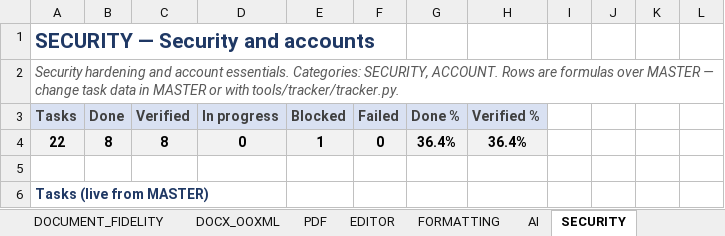
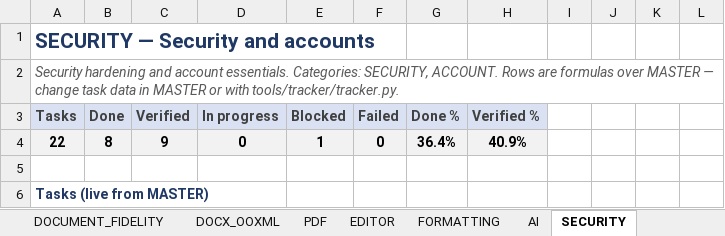
Before and after one commit to Drajeto07/claude, an Excel workbook: SmartDoc_Master_Implementation_Tracker.xlsx, sheet SECURITY, drawn as a sheet; only a part is shown; values as stored, in another font and other column widths than the file's, no borders; conditional formats not drawn; the diff covers the shown part only; the diff names each change by its address in the sheet, - before the commit and + after, or states it on an @@ line.

```diff
--- a/SmartDoc_Master_Implementation_Tracker.xlsx (sheet SECURITY)
+++ b/SmartDoc_Master_Implementation_Tracker.xlsx (sheet SECURITY)
-C4 (Verified): 8
+C4 (Verified): 9
-H4 (Verified %): 36.4%
+H4 (Verified %): 40.9%
```
Also changed, not shown: 4 edited cells elsewhere in this sheet, sheet DASHBOARD, sheet TESTING, sheet SESSION_STATE, sheet CHANGE_LOG, sheet MASTER, sheet CRITICAL_FIXES, formulas that keep their value, 13 other files.
